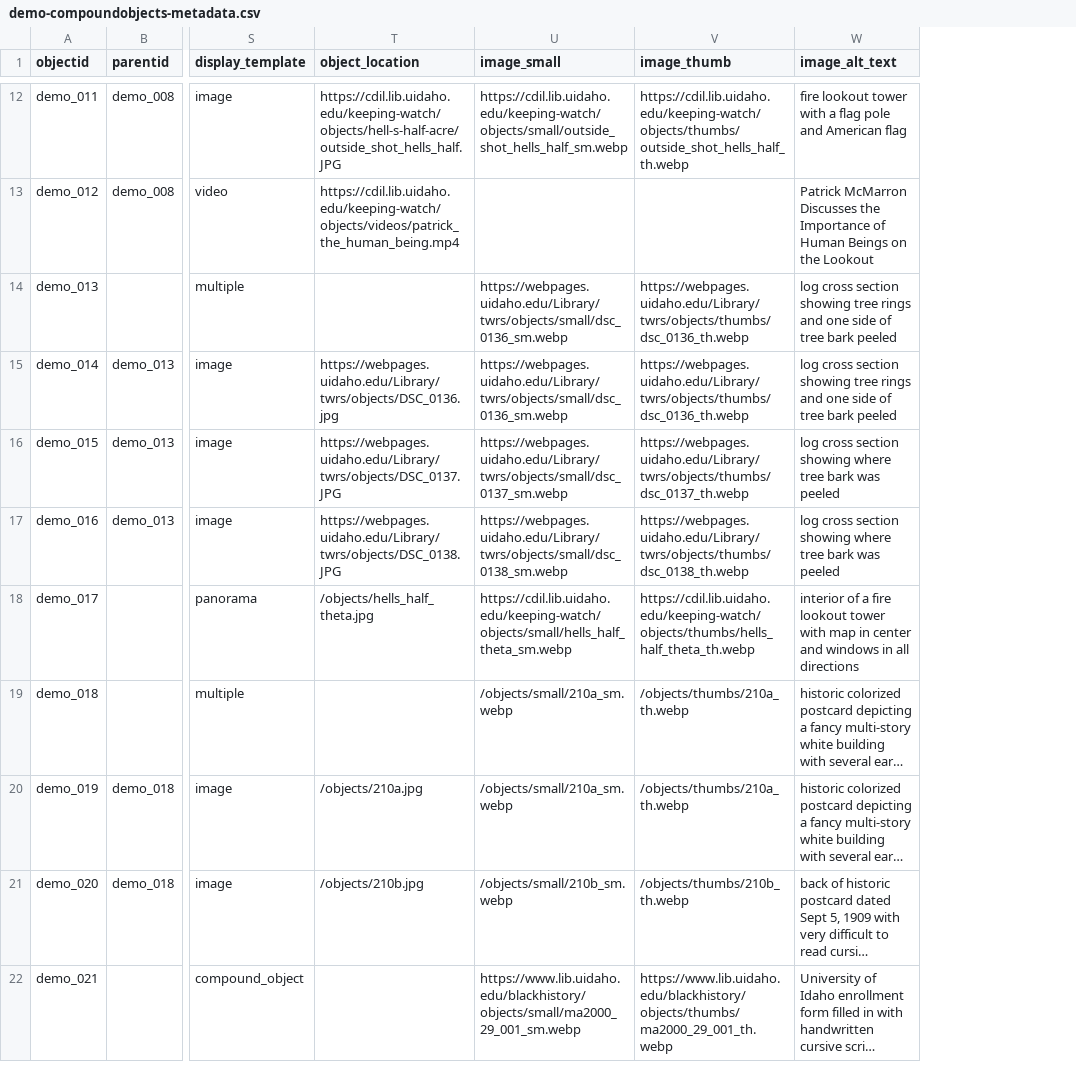
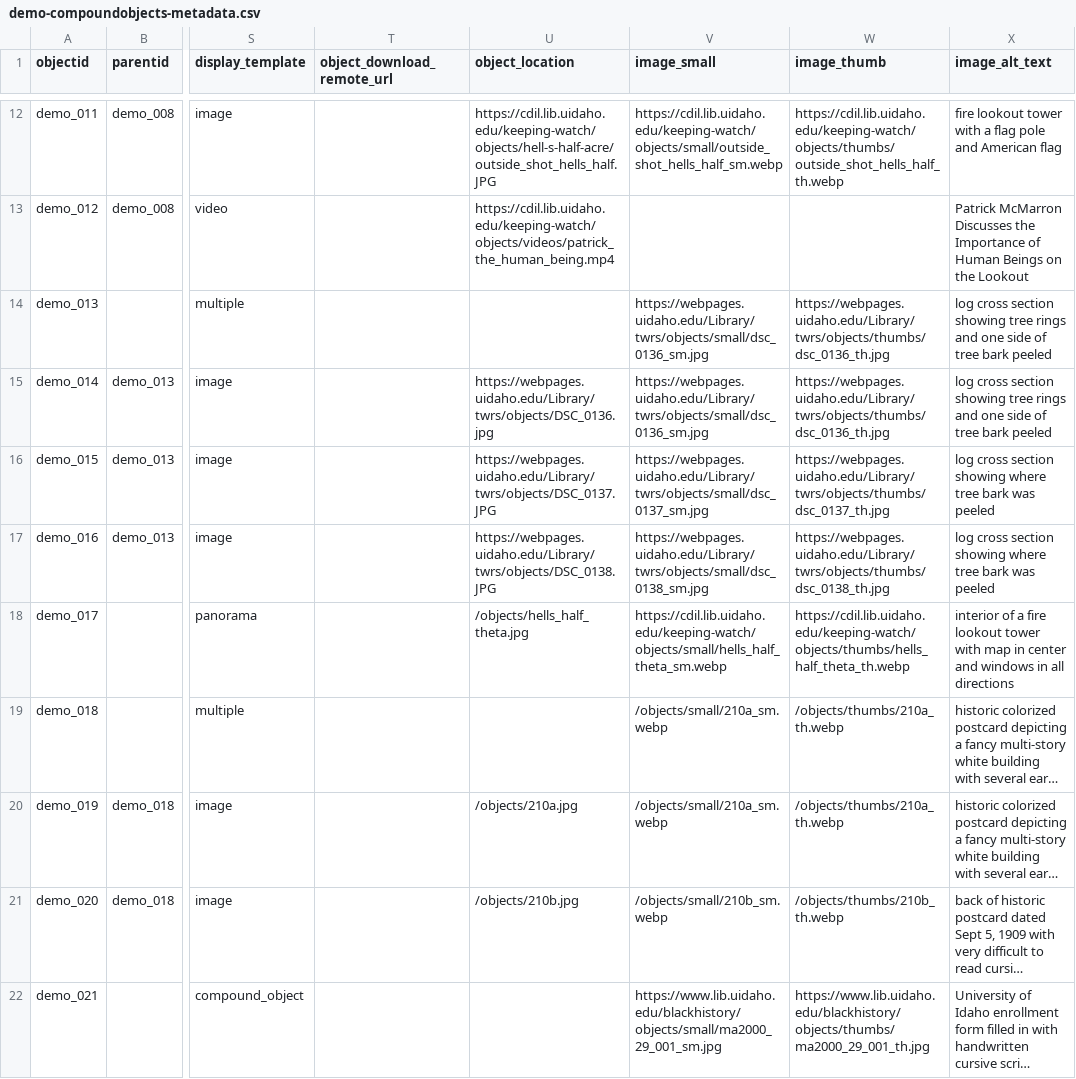
Before and after one commit to sfu-dhil/collectionbuilder-docker, a CSV file: demo/_data/demo-compoundobjects-metadata.csv, drawn as a sheet; only a part is shown, gaps mark what is left out; long unchanged cells end in …; addresses are those after the commit; the diff covers the shown part only; the diff names each change by its address in the sheet, - before the commit and + after, or states it on an @@ line.

```diff
--- a/demo/_data/demo-compoundobjects-metadata.csv
+++ b/demo/_data/demo-compoundobjects-metadata.csv
+column T (object_download_remote_url), empty
-V14:V15 (image_small): https://webpages.uidaho.edu/Library/twrs/objects/small/dsc_0136_sm.webp
+V14:V15 (image_small): https://webpages.uidaho.edu/Library/twrs/objects/small/dsc_0136_sm.jpg
-W14:W15 (image_thumb): https://webpages.uidaho.edu/Library/twrs/objects/thumbs/dsc_0136_th.webp
+W14:W15 (image_thumb): https://webpages.uidaho.edu/Library/twrs/objects/thumbs/dsc_0136_th.jpg
-V16 (image_small): https://webpages.uidaho.edu/Library/twrs/objects/small/dsc_0137_sm.webp
+V16 (image_small): https://webpages.uidaho.edu/Library/twrs/objects/small/dsc_0137_sm.jpg
-W16 (image_thumb): https://webpages.uidaho.edu/Library/twrs/objects/thumbs/dsc_0137_th.webp
+W16 (image_thumb): https://webpages.uidaho.edu/Library/twrs/objects/thumbs/dsc_0137_th.jpg
-V17 (image_small): https://webpages.uidaho.edu/Library/twrs/objects/small/dsc_0138_sm.webp
+V17 (image_small): https://webpages.uidaho.edu/Library/twrs/objects/small/dsc_0138_sm.jpg
-W17 (image_thumb): https://webpages.uidaho.edu/Library/twrs/objects/thumbs/dsc_0138_th.webp
+W17 (image_thumb): https://webpages.uidaho.edu/Library/twrs/objects/thumbs/dsc_0138_th.jpg
-V22 (image_small): https://www.lib.uidaho.edu/blackhistory/objects/small/ma2000_29_001_sm.webp
+V22 (image_small): https://www.lib.uidaho.edu/blackhistory/objects/small/ma2000_29_001_sm.jpg
-W22 (image_thumb): https://www.lib.uidaho.edu/blackhistory/objects/thumbs/ma2000_29_001_th.webp
+W22 (image_thumb): https://www.lib.uidaho.edu/blackhistory/objects/thumbs/ma2000_29_001_th.jpg
```
Also changed, not shown: 16 edited cells elsewhere in this file, app/_data/metadata.csv, demo/_data/demo-compoundobjects-allmedia.csv, 12 other files.
